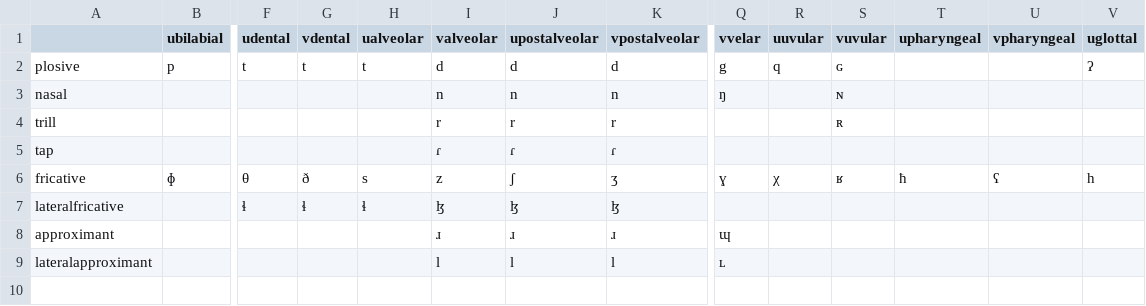
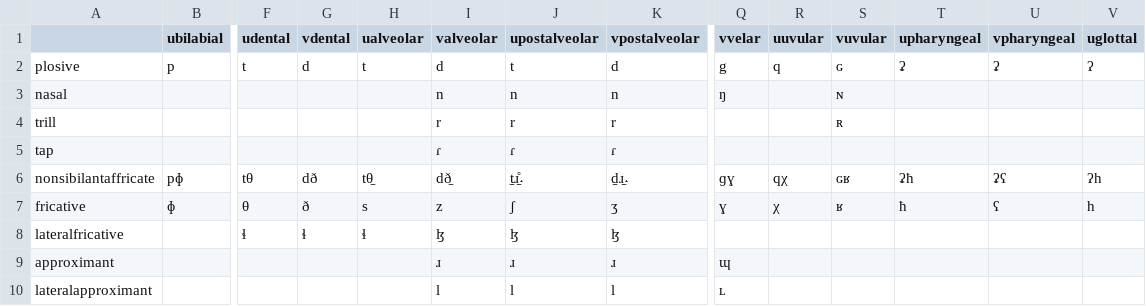
Before and after one commit to kdelwat/Onset, a CSV file: app/data/pulmonic.csv, drawn as a sheet; only a part is shown, gaps mark what is left out; rows hold the shown columns only; the diff names each change by its address in the sheet, - before the commit and + after, or states it on an @@ line.

```diff
--- a/app/data/pulmonic.csv
+++ b/app/data/pulmonic.csv
-G2 (vdental): t
+G2 (vdental): d
-J2 (upostalveolar): d
+J2 (upostalveolar): t
-T2 (upharyngeal): (empty)
+T2 (upharyngeal): ʡ
-U2 (vpharyngeal): (empty)
+U2 (vpharyngeal): ʡ
+row 6: nonsibilantaffricate | pɸ | tθ | dð | tθ̠ | dð̠ | t̠ɹ̠̊˔ | d̠ɹ̠˔ | ɡɣ | qχ | ɢʁ | ʡħ | ʡʕ | ʔh
```
Also changed, not shown: 2 other files.
